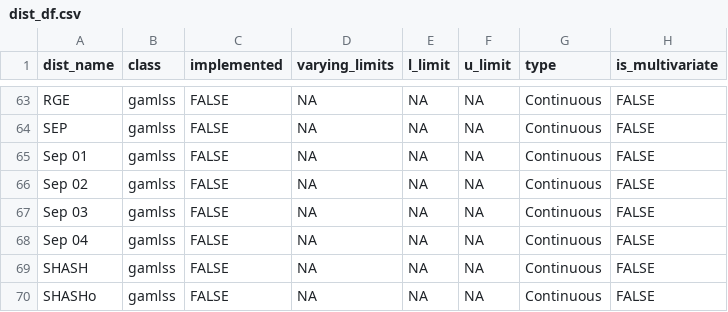
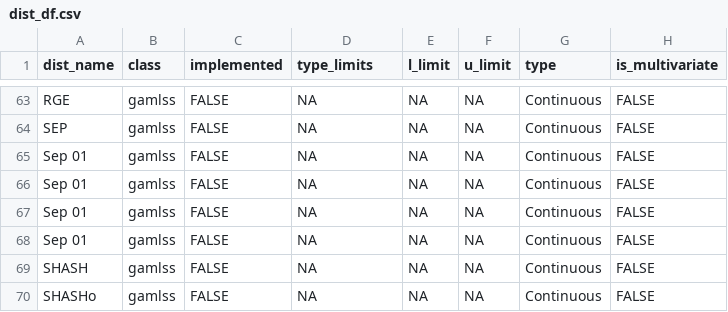
Before and after one commit to Stan125/distreg.vis, a CSV file: inst/extdata/dist_df.csv, drawn as a sheet; only a part is shown, gaps mark what is left out; the diff covers the shown part only.

```diff
--- a/inst/extdata/dist_df.csv
+++ b/inst/extdata/dist_df.csv
@@ -1 +1 @@
-dist_name;class;implemented;varying_limits;l_limit;u_limit;type;is_multivariate
+dist_name;class;implemented;type_limits;l_limit;u_limit;type;is_multivariate
@@ -65,5 +65,5 @@ SEP;gamlss;FALSE;NA;NA;NA;Continuous;FALSE
 Sep 01;gamlss;FALSE;NA;NA;NA;Continuous;FALSE
-Sep 02;gamlss;FALSE;NA;NA;NA;Continuous;FALSE
-Sep 03;gamlss;FALSE;NA;NA;NA;Continuous;FALSE
-Sep 04;gamlss;FALSE;NA;NA;NA;Continuous;FALSE
+Sep 01;gamlss;FALSE;NA;NA;NA;Continuous;FALSE
+Sep 01;gamlss;FALSE;NA;NA;NA;Continuous;FALSE
+Sep 01;gamlss;FALSE;NA;NA;NA;Continuous;FALSE
 SHASH;gamlss;FALSE;NA;NA;NA;Continuous;FALSE
```
Also changed, not shown: 30 edited cells elsewhere in this file, 12 other files.
